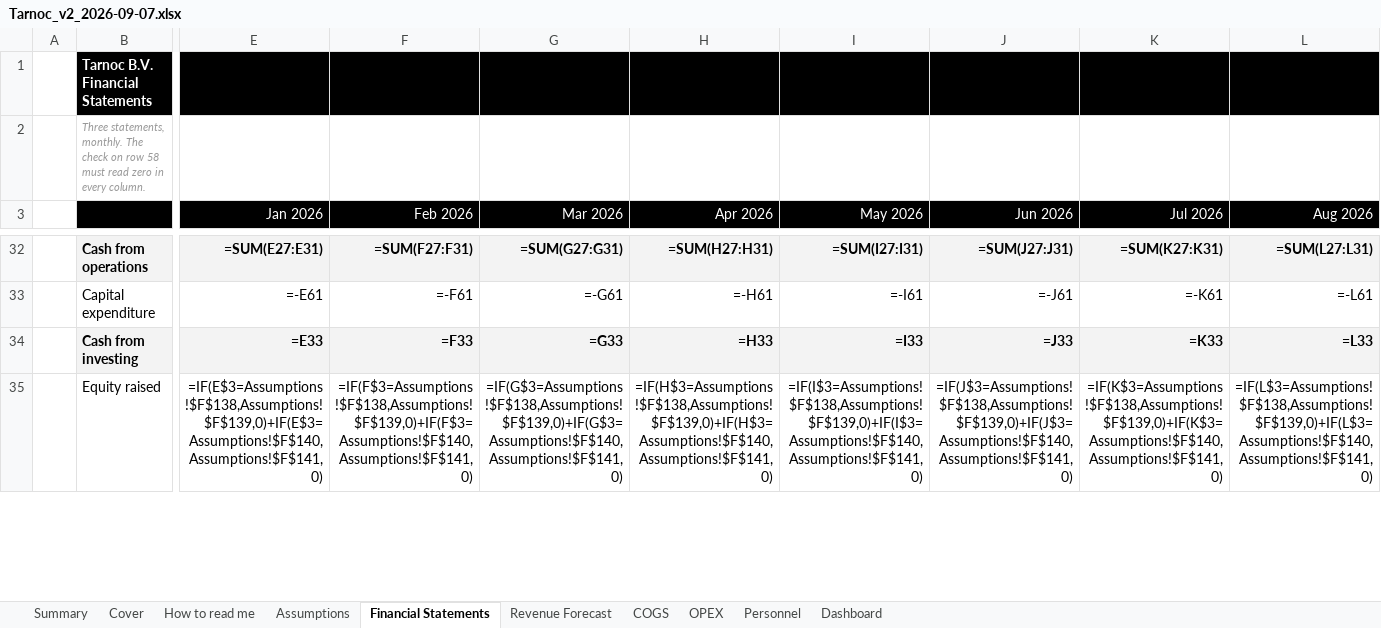
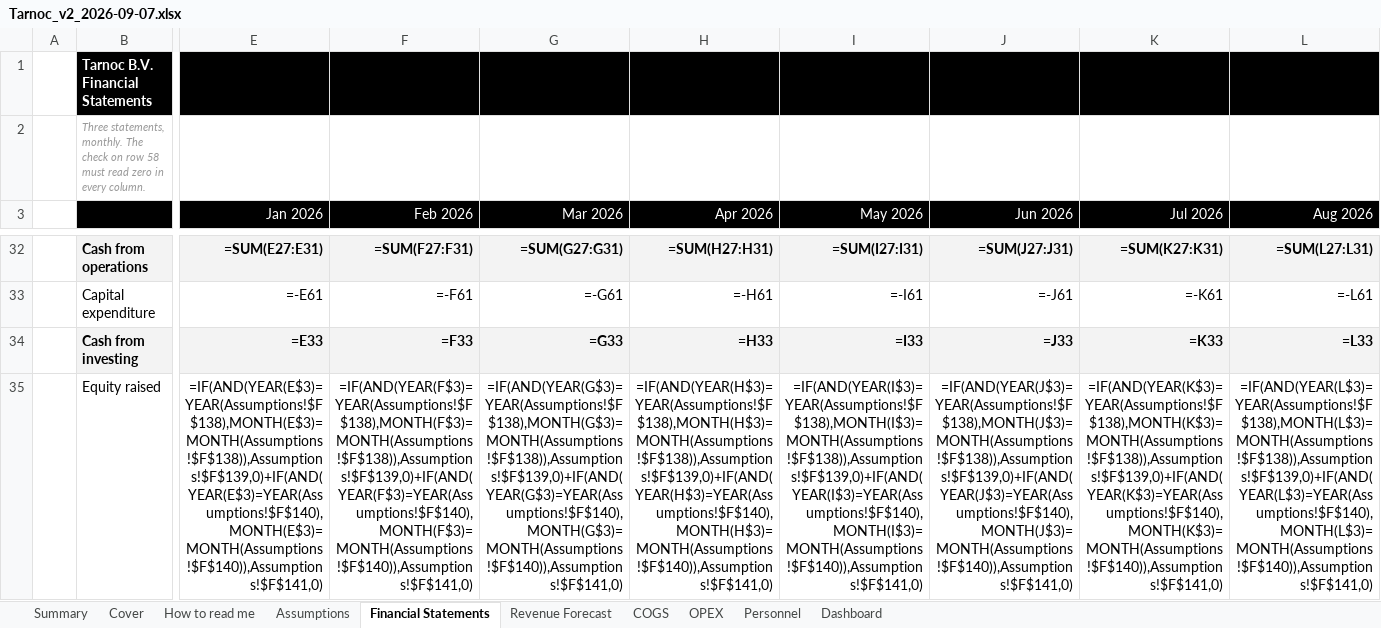
Before and after one commit to SMDevolute/financial-models, an Excel workbook: models/Tarnoc_v2_2026-09-07.xlsx, sheet Financial Statements, drawn as a sheet; only a part is shown, gaps mark what is left out; values as stored, in another font and other column widths than the file's, no borders; formulas without a stored value are shown as written; conditional formats not drawn; the diff covers the shown part only; the diff names each change by its address in the sheet, - before the commit and + after, or states it on an @@ line.

```diff
--- a/models/Tarnoc_v2_2026-09-07.xlsx (sheet Financial Statements)
+++ b/models/Tarnoc_v2_2026-09-07.xlsx (sheet Financial Statements)
-E35 (Jan 2026): =IF(E$3=Assumptions!$F$138,Assumptions!$F$139,0)+IF(E$3=Assumptions!$F$140,Assumptions!$F$141,0)
+E35 (Jan 2026): =IF(AND(YEAR(E$3)=YEAR(Assumptions!$F$138),MONTH(E$3)=MONTH(Assumptions!$F$138)),Assumptions!$F$139,0)+IF(AND(YEAR(E$3)=YEAR(Assumptions!$F$140),MONTH(E$3)=MONTH(Assumptions!$F$140)),Assumptions!$F$141,0)
-F35 (Feb 2026): =IF(F$3=Assumptions!$F$138,Assumptions!$F$139,0)+IF(F$3=Assumptions!$F$140,Assumptions!$F$141,0)
+F35 (Feb 2026): =IF(AND(YEAR(F$3)=YEAR(Assumptions!$F$138),MONTH(F$3)=MONTH(Assumptions!$F$138)),Assumptions!$F$139,0)+IF(AND(YEAR(F$3)=YEAR(Assumptions!$F$140),MONTH(F$3)=MONTH(Assumptions!$F$140)),Assumptions!$F$141,0)
-G35 (Mar 2026): =IF(G$3=Assumptions!$F$138,Assumptions!$F$139,0)+IF(G$3=Assumptions!$F$140,Assumptions!$F$141,0)
+G35 (Mar 2026): =IF(AND(YEAR(G$3)=YEAR(Assumptions!$F$138),MONTH(G$3)=MONTH(Assumptions!$F$138)),Assumptions!$F$139,0)+IF(AND(YEAR(G$3)=YEAR(Assumptions!$F$140),MONTH(G$3)=MONTH(Assumptions!$F$140)),Assumptions!$F$141,0)
-H35 (Apr 2026): =IF(H$3=Assumptions!$F$138,Assumptions!$F$139,0)+IF(H$3=Assumptions!$F$140,Assumptions!$F$141,0)
+H35 (Apr 2026): =IF(AND(YEAR(H$3)=YEAR(Assumptions!$F$138),MONTH(H$3)=MONTH(Assumptions!$F$138)),Assumptions!$F$139,0)+IF(AND(YEAR(H$3)=YEAR(Assumptions!$F$140),MONTH(H$3)=MONTH(Assumptions!$F$140)),Assumptions!$F$141,0)
-I35 (May 2026): =IF(I$3=Assumptions!$F$138,Assumptions!$F$139,0)+IF(I$3=Assumptions!$F$140,Assumptions!$F$141,0)
+I35 (May 2026): =IF(AND(YEAR(I$3)=YEAR(Assumptions!$F$138),MONTH(I$3)=MONTH(Assumptions!$F$138)),Assumptions!$F$139,0)+IF(AND(YEAR(I$3)=YEAR(Assumptions!$F$140),MONTH(I$3)=MONTH(Assumptions!$F$140)),Assumptions!$F$141,0)
-J35 (Jun 2026): =IF(J$3=Assumptions!$F$138,Assumptions!$F$139,0)+IF(J$3=Assumptions!$F$140,Assumptions!$F$141,0)
+J35 (Jun 2026): =IF(AND(YEAR(J$3)=YEAR(Assumptions!$F$138),MONTH(J$3)=MONTH(Assumptions!$F$138)),Assumptions!$F$139,0)+IF(AND(YEAR(J$3)=YEAR(Assumptions!$F$140),MONTH(J$3)=MONTH(Assumptions!$F$140)),Assumptions!$F$141,0)
-K35 (Jul 2026): =IF(K$3=Assumptions!$F$138,Assumptions!$F$139,0)+IF(K$3=Assumptions!$F$140,Assumptions!$F$141,0)
+K35 (Jul 2026): =IF(AND(YEAR(K$3)=YEAR(Assumptions!$F$138),MONTH(K$3)=MONTH(Assumptions!$F$138)),Assumptions!$F$139,0)+IF(AND(YEAR(K$3)=YEAR(Assumptions!$F$140),MONTH(K$3)=MONTH(Assumptions!$F$140)),Assumptions!$F$141,0)
-L35 (Aug 2026): =IF(L$3=Assumptions!$F$138,Assumptions!$F$139,0)+IF(L$3=Assumptions!$F$140,Assumptions!$F$141,0)
+L35 (Aug 2026): =IF(AND(YEAR(L$3)=YEAR(Assumptions!$F$138),MONTH(L$3)=MONTH(Assumptions!$F$138)),Assumptions!$F$139,0)+IF(AND(YEAR(L$3)=YEAR(Assumptions!$F$140),MONTH(L$3)=MONTH(Assumptions!$F$140)),Assumptions!$F$141,0)
```
Also changed, not shown: 300 edited cells elsewhere in this sheet, sheet OPEX, sheet Revenue Forecast, sheet Personnel, sheet COGS, sheet Dashboard, sheet Assumptions, 2 more sheets, 5 other files.
